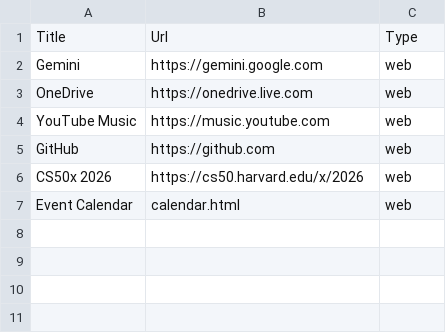
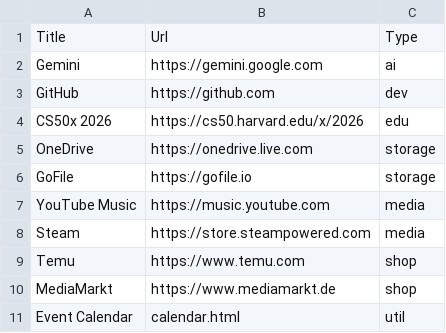
Before and after one commit to ivanchenkoplaton/ivanchenkoplaton.github.io, a CSV file: links.csv, drawn as a sheet.

Commit message:
modified:   index.html 	modified:   links.csv

```diff
--- a/links.csv
+++ b/links.csv
@@ -1,7 +1,11 @@
 Title,Url,Type
-Gemini,https://gemini.google.com,web
-OneDrive,https://onedrive.live.com,web
-YouTube Music,https://music.youtube.com,web
-GitHub,https://github.com,web
-CS50x 2026,https://cs50.harvard.edu/x/2026,web
-Event Calendar,calendar.html,web
+Gemini,https://gemini.google.com,ai
+GitHub,https://github.com,dev
+CS50x 2026,https://cs50.harvard.edu/x/2026,edu
+OneDrive,https://onedrive.live.com,storage
+GoFile,https://gofile.io,storage
+YouTube Music,https://music.youtube.com,media
+Steam,https://store.steampowered.com,media
+Temu,https://www.temu.com,shop
+MediaMarkt,https://www.mediamarkt.de,shop
+Event Calendar,calendar.html,util
```
Also changed, not shown: 1 other file.
